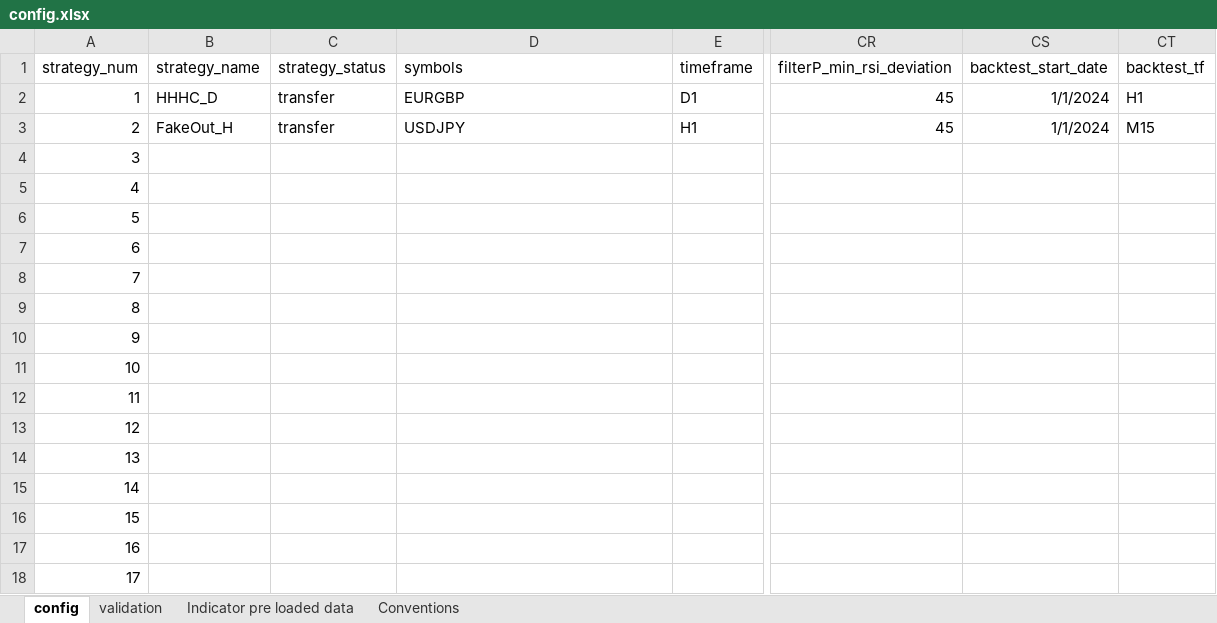
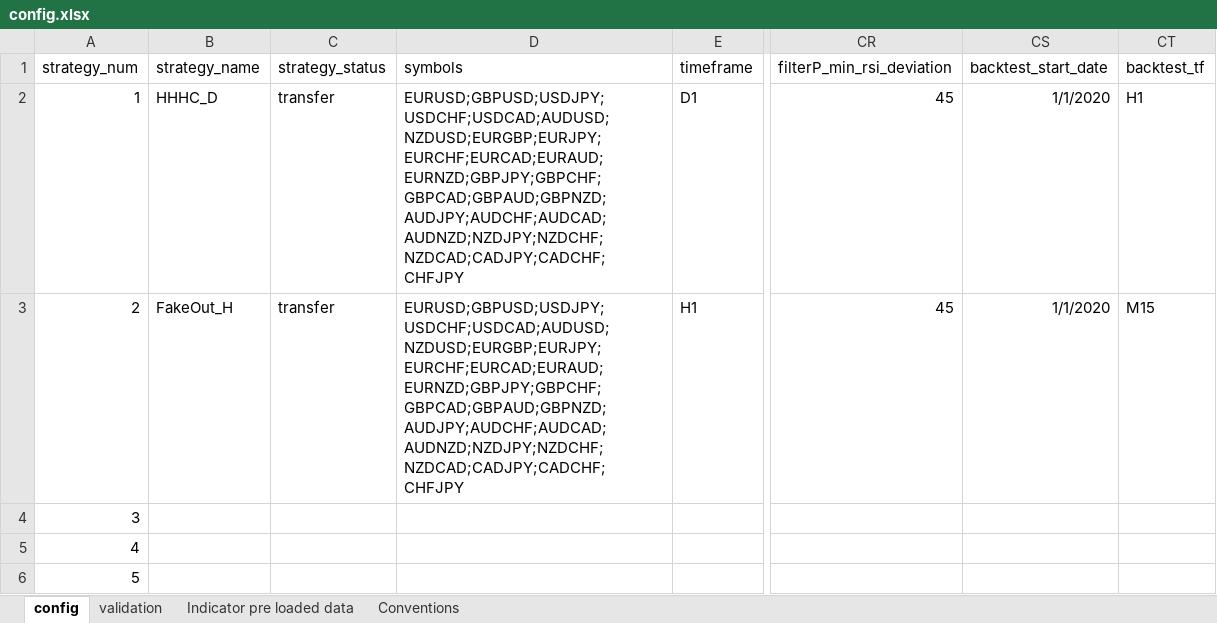
Before and after one commit to Roman-Geyzer/MST50_Trading_Bot, an Excel workbook: config.xlsx, sheet config, drawn as a sheet; only a part is shown, gaps mark what is left out; the shorter side is filled out with more unchanged rows; values as stored, in another font and other column widths than the file's, no borders; the diff names each change by its address in the sheet, - before the commit and + after, or states it on an @@ line.

```diff
--- a/config.xlsx (sheet config)
+++ b/config.xlsx (sheet config)
-D2 (symbols): EURGBP
+D2 (symbols): EURUSD;GBPUSD;USDJPY;USDCHF;USDCAD;AUDUSD;NZDUSD;EURGBP;EURJPY;EURCHF;EURCAD;EURAUD;EURNZD;GBPJPY;GBPCHF;GBPCAD;GBPAUD;GBPNZD;AUDJPY;AUDCHF;AUDCAD;AUDNZD;NZDJPY;NZDCHF;NZDCAD;CADJPY;CADCHF;CHFJPY
-CS2:CS3 (backtest_start_date): 1/1/2024
+CS2:CS3 (backtest_start_date): 1/1/2020
-D3 (symbols): USDJPY
+D3 (symbols): EURUSD;GBPUSD;USDJPY;USDCHF;USDCAD;AUDUSD;NZDUSD;EURGBP;EURJPY;EURCHF;EURCAD;EURAUD;EURNZD;GBPJPY;GBPCHF;GBPCAD;GBPAUD;GBPNZD;AUDJPY;AUDCHF;AUDCAD;AUDNZD;NZDJPY;NZDCHF;NZDCAD;CADJPY;CADCHF;CHFJPY
```
Also changed, not shown: 4 other files.
